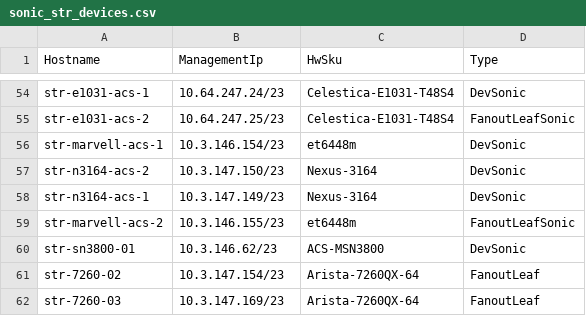
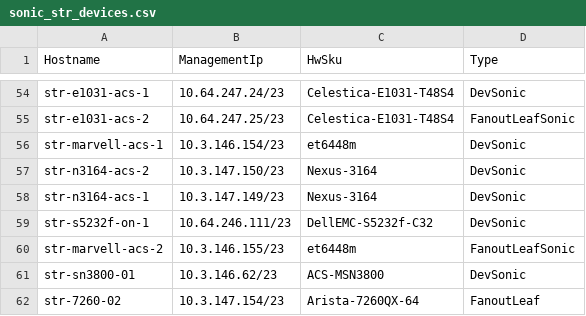
Before and after one commit to neethajohn/sonic-mgmt, a CSV file: ansible/files/sonic_str_devices.csv, drawn as a sheet; only a part is shown, gaps mark what is left out; the shorter side is filled out with more unchanged rows.

```diff
--- a/ansible/files/sonic_str_devices.csv
+++ b/ansible/files/sonic_str_devices.csv
@@ -58,2 +58,3 @@ str-n3164-acs-2,10.3.147.150/23,Nexus-3164,DevSonic
 str-n3164-acs-1,10.3.147.149/23,Nexus-3164,DevSonic
+str-s5232f-on-1,10.64.246.111/23,DellEMC-S5232f-C32,DevSonic
 str-marvell-acs-2,10.3.146.155/23,et6448m,FanoutLeafSonic
```
Also changed, not shown: ansible/files/sonic_str_links.csv, ansible/testbed.csv, 3 other files.
